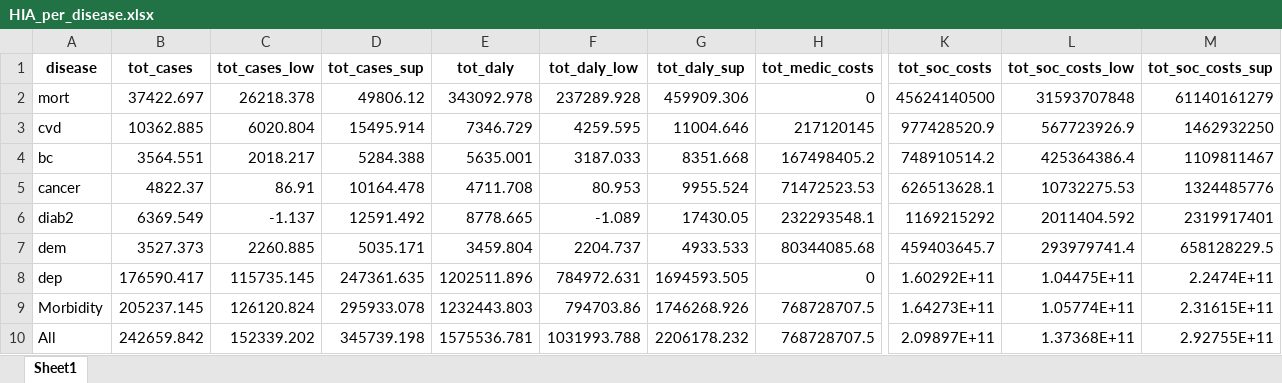
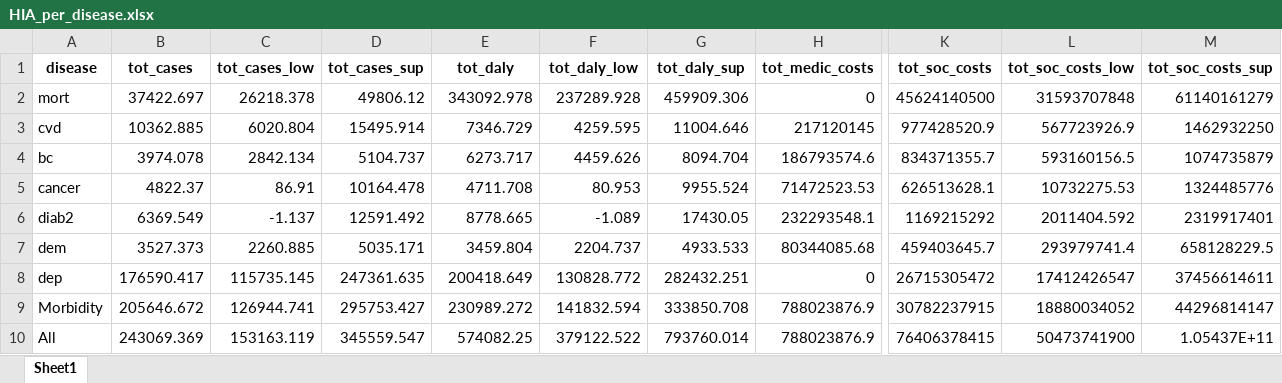
Before and after one commit to inesoriany/HIA_walking_steps, an Excel workbook: output/Tables/2019/Resampling/HIA_per_disease.xlsx, sheet Sheet1, drawn as a sheet; only a part is shown, gaps mark what is left out; values as stored, in another font and other column widths than the file's, no borders; the diff covers the shown part only; the diff names each change by its address in the sheet, - before the commit and + after, or states it on an @@ line.

```diff
--- a/output/Tables/2019/Resampling/HIA_per_disease.xlsx (sheet Sheet1)
+++ b/output/Tables/2019/Resampling/HIA_per_disease.xlsx (sheet Sheet1)
-B4 (tot_cases): 3564.551
+B4 (tot_cases): 3974.078
-C4 (tot_cases_low): 2018.217
+C4 (tot_cases_low): 2842.134
-D4 (tot_cases_sup): 5284.388
+D4 (tot_cases_sup): 5104.737
-E4 (tot_daly): 5635.001
+E4 (tot_daly): 6273.717
-F4 (tot_daly_low): 3187.033
+F4 (tot_daly_low): 4459.626
-G4 (tot_daly_sup): 8351.668
+G4 (tot_daly_sup): 8094.704
-H4 (tot_medic_costs): 167498405.2
+H4 (tot_medic_costs): 186793574.6
-K4 (tot_soc_costs): 748910514.2
+K4 (tot_soc_costs): 834371355.7
-L4 (tot_soc_costs_low): 425364386.4
+L4 (tot_soc_costs_low): 593160156.5
-M4 (tot_soc_costs_sup): 1109811467
+M4 (tot_soc_costs_sup): 1074735879
-E8 (tot_daly): 1202511.896
+E8 (tot_daly): 200418.649
-F8 (tot_daly_low): 784972.631
+F8 (tot_daly_low): 130828.772
-G8 (tot_daly_sup): 1694593.505
+G8 (tot_daly_sup): 282432.251
-K8 (tot_soc_costs): 1.60292E+11
+K8 (tot_soc_costs): 26715305472
-L8 (tot_soc_costs_low): 1.04475E+11
+L8 (tot_soc_costs_low): 17412426547
-M8 (tot_soc_costs_sup): 2.2474E+11
+M8 (tot_soc_costs_sup): 37456614611
-B9 (tot_cases): 205237.145
+B9 (tot_cases): 205646.672
-C9 (tot_cases_low): 126120.824
+C9 (tot_cases_low): 126944.741
-D9 (tot_cases_sup): 295933.078
+D9 (tot_cases_sup): 295753.427
-E9 (tot_daly): 1232443.803
+E9 (tot_daly): 230989.272
-F9 (tot_daly_low): 794703.86
+F9 (tot_daly_low): 141832.594
-G9 (tot_daly_sup): 1746268.926
+G9 (tot_daly_sup): 333850.708
-H9:H10 (tot_medic_costs): 768728707.5
+H9:H10 (tot_medic_costs): 788023876.9
-K9 (tot_soc_costs): 1.64273E+11
+K9 (tot_soc_costs): 30782237915
-L9 (tot_soc_costs_low): 1.05774E+11
+L9 (tot_soc_costs_low): 18880034052
-M9 (tot_soc_costs_sup): 2.31615E+11
+M9 (tot_soc_costs_sup): 44296814147
-B10 (tot_cases): 242659.842
+B10 (tot_cases): 243069.369
-C10 (tot_cases_low): 152339.202
+C10 (tot_cases_low): 153163.119
-D10 (tot_cases_sup): 345739.198
+D10 (tot_cases_sup): 345559.547
-E10 (tot_daly): 1575536.781
+E10 (tot_daly): 574082.25
-F10 (tot_daly_low): 1031993.788
+F10 (tot_daly_low): 379122.522
-G10 (tot_daly_sup): 2206178.232
+G10 (tot_daly_sup): 793760.014
-K10 (tot_soc_costs): 2.09897E+11
+K10 (tot_soc_costs): 76406378415
-L10 (tot_soc_costs_low): 1.37368E+11
+L10 (tot_soc_costs_low): 50473741900
-M10 (tot_soc_costs_sup): 2.92755E+11
+M10 (tot_soc_costs_sup): 1.05437E+11
```
Also changed, not shown: 6 edited cells elsewhere in this sheet, output/Tables/2019/Resampling/HIA_per_age.xlsx, output/Tables/2019/Resampling/HIA_per_age_Rubin.xlsx, 56 other files.
